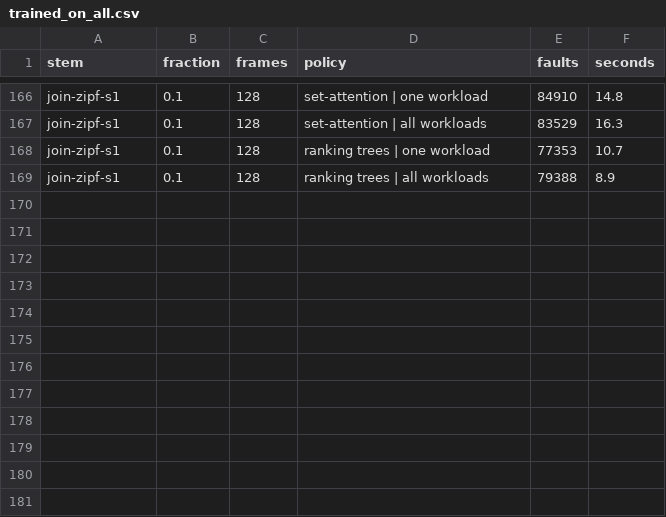
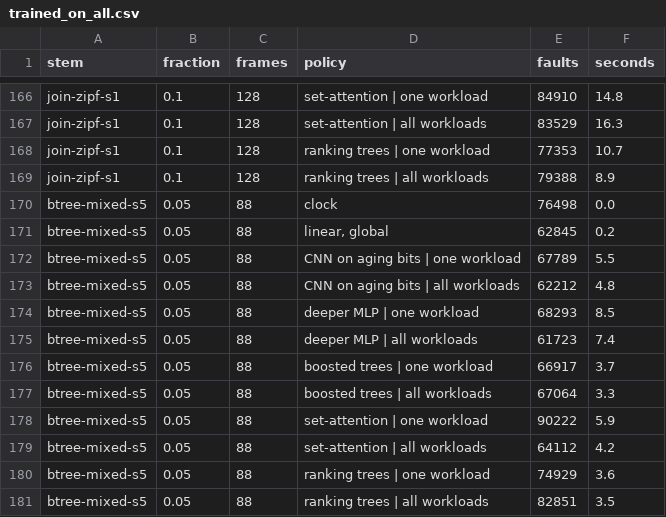
Before and after one commit to AU5TRA/xv6-riscv, a CSV file: report/results2/trained_on_all.csv, drawn as a sheet; only a part is shown, gaps mark what is left out.

```diff
--- a/report/results2/trained_on_all.csv
+++ b/report/results2/trained_on_all.csv
@@ -169 +169,13 @@ join-zipf-s1,0.1,128,ranking trees | one workload,77353,10.7
 join-zipf-s1,0.1,128,ranking trees | all workloads,79388,8.9
+btree-mixed-s5,0.05,88,clock,76498,0.0
+btree-mixed-s5,0.05,88,"linear, global",62845,0.2
+btree-mixed-s5,0.05,88,CNN on aging bits | one workload,67789,5.5
+btree-mixed-s5,0.05,88,CNN on aging bits | all workloads,62212,4.8
+btree-mixed-s5,0.05,88,deeper MLP | one workload,68293,8.5
+btree-mixed-s5,0.05,88,deeper MLP | all workloads,61723,7.4
+btree-mixed-s5,0.05,88,boosted trees | one workload,66917,3.7
+btree-mixed-s5,0.05,88,boosted trees | all workloads,67064,3.3
+btree-mixed-s5,0.05,88,set-attention | one workload,90222,5.9
+btree-mixed-s5,0.05,88,set-attention | all workloads,64112,4.2
+btree-mixed-s5,0.05,88,ranking trees | one workload,74929,3.6
+btree-mixed-s5,0.05,88,ranking trees | all workloads,82851,3.5
```
Also changed, not shown: 1 other file.
